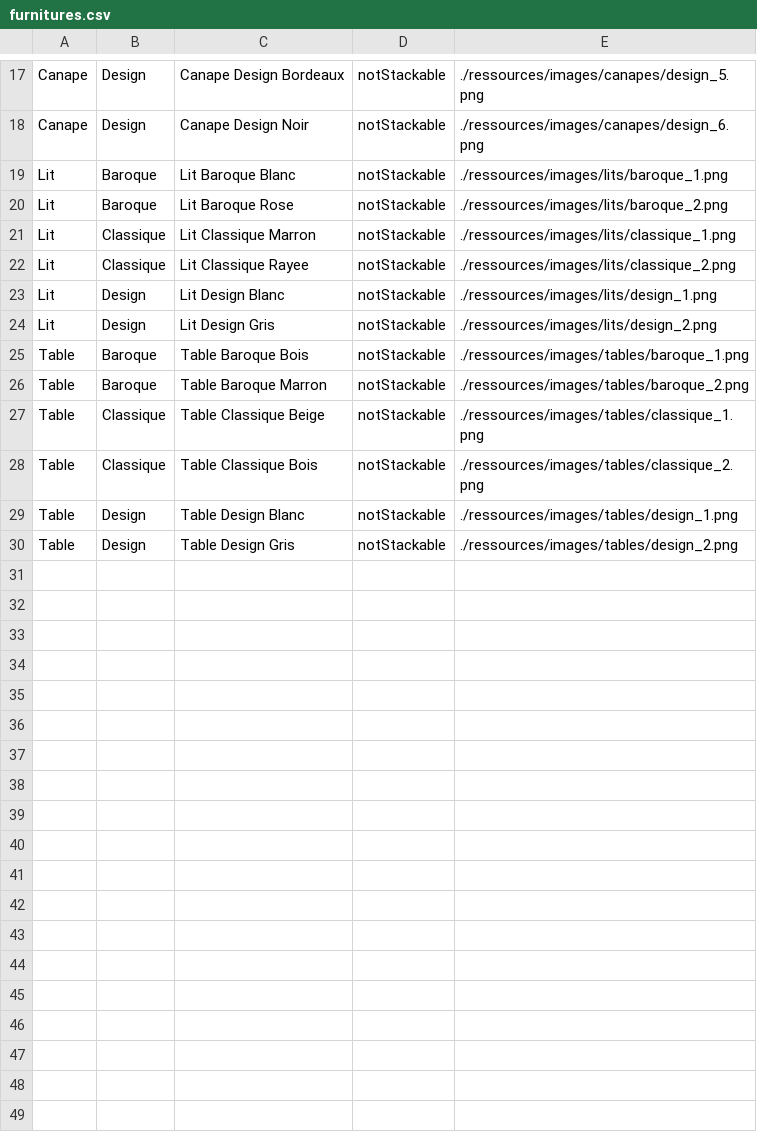
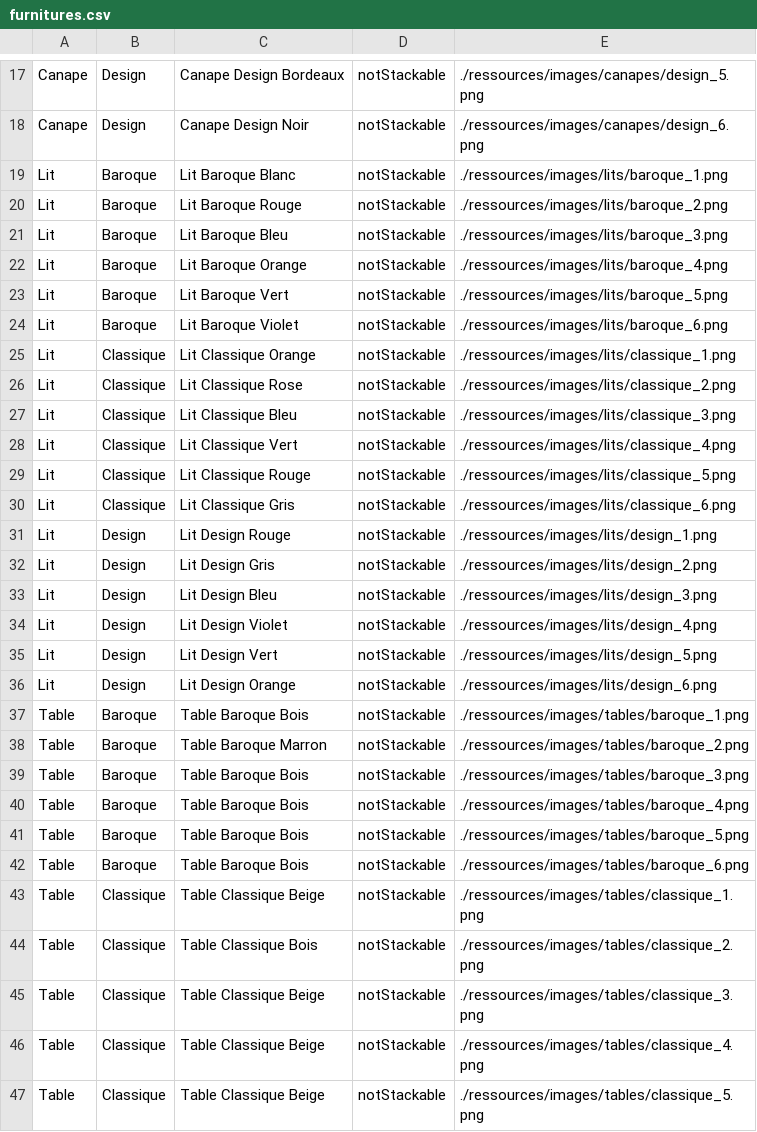
Before and after one commit to Salma-Bch/royalHouse, a CSV file: ressources/furnitures.csv, drawn as a sheet; only a part is shown, gaps mark what is left out; the shorter side is filled out with more unchanged rows; the diff covers the shown part only.

```diff
--- a/ressources/furnitures.csv
+++ b/ressources/furnitures.csv
@@ -19,10 +19,29 @@ Canape;Design;Canape Design Noir;notStackable;./ressources/images/canapes/design
 Lit;Baroque;Lit Baroque Blanc;notStackable;./ressources/images/lits/baroque_1.png
-Lit;Baroque;Lit Baroque Rose;notStackable;./ressources/images/lits/baroque_2.png
-Lit;Classique;Lit Classique Marron;notStackable;./ressources/images/lits/classique_1.png
-Lit;Classique;Lit Classique Rayee;notStackable;./ressources/images/lits/classique_2.png
-Lit;Design;Lit Design Blanc;notStackable;./ressources/images/lits/design_1.png
+Lit;Baroque;Lit Baroque Rouge;notStackable;./ressources/images/lits/baroque_2.png
+Lit;Baroque;Lit Baroque Bleu;notStackable;./ressources/images/lits/baroque_3.png
+Lit;Baroque;Lit Baroque Orange;notStackable;./ressources/images/lits/baroque_4.png
+Lit;Baroque;Lit Baroque Vert;notStackable;./ressources/images/lits/baroque_5.png
+Lit;Baroque;Lit Baroque Violet;notStackable;./ressources/images/lits/baroque_6.png
+Lit;Classique;Lit Classique Orange;notStackable;./ressources/images/lits/classique_1.png
+Lit;Classique;Lit Classique Rose;notStackable;./ressources/images/lits/classique_2.png
+Lit;Classique;Lit Classique Bleu;notStackable;./ressources/images/lits/classique_3.png
+Lit;Classique;Lit Classique Vert;notStackable;./ressources/images/lits/classique_4.png
+Lit;Classique;Lit Classique Rouge;notStackable;./ressources/images/lits/classique_5.png
+Lit;Classique;Lit Classique Gris;notStackable;./ressources/images/lits/classique_6.png
+Lit;Design;Lit Design Rouge;notStackable;./ressources/images/lits/design_1.png
 Lit;Design;Lit Design Gris;notStackable;./ressources/images/lits/design_2.png
+Lit;Design;Lit Design Bleu;notStackable;./ressources/images/lits/design_3.png
+Lit;Design;Lit Design Violet;notStackable;./ressources/images/lits/design_4.png
+Lit;Design;Lit Design Vert;notStackable;./ressources/images/lits/design_5.png
+Lit;Design;Lit Design Orange;notStackable;./ressources/images/lits/design_6.png
 Table;Baroque;Table Baroque Bois;notStackable;./ressources/images/tables/baroque_1.png
 Table;Baroque;Table Baroque Marron;notStackable;./ressources/images/tables/baroque_2.png
+Table;Baroque;Table Baroque Bois;notStackable;./ressources/images/tables/baroque_3.png
+Table;Baroque;Table Baroque Bois;notStackable;./ressources/images/tables/baroque_4.png
+Table;Baroque;Table Baroque Bois;notStackable;./ressources/images/tables/baroque_5.png
+Table;Baroque;Table Baroque Bois;notStackable;./ressources/images/tables/baroque_6.png
 Table;Classique;Table Classique Beige;notStackable;./ressources/images/tables/classique_1.png
 Table;Classique;Table Classique Bois;notStackable;./ressources/images/tables/classique_2.png
+Table;Classique;Table Classique Beige;notStackable;./ressources/images/tables/classique_3.png
+Table;Classique;Table Classique Beige;notStackable;./ressources/images/tables/classique_4.png
+Table;Classique;Table Classique Beige;notStackable;./ressources/images/tables/classique_5.png
```
Also changed, not shown: 5 added rows elsewhere in this file, 32 other files.
